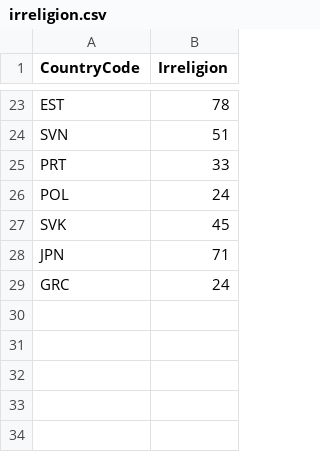
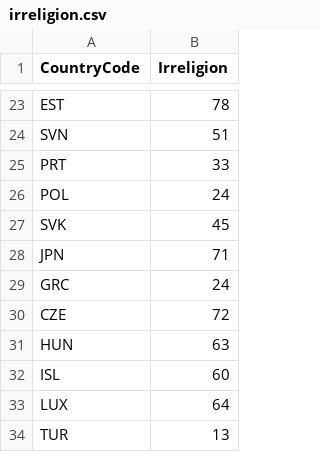
Before and after one commit to econandrew/bad-data-journalism, a CSV file: data/irreligion.csv, drawn as a sheet; only a part is shown, gaps mark what is left out; the diff names each change by its address in the sheet, - before the commit and + after, or states it on an @@ line.

```diff
--- a/data/irreligion.csv
+++ b/data/irreligion.csv
+row 30: CZE | 72
+row 31: HUN | 63
+row 32: ISL | 60
+row 33: LUX | 64
+row 34: TUR | 13
```
Also changed, not shown: 7 other files.
